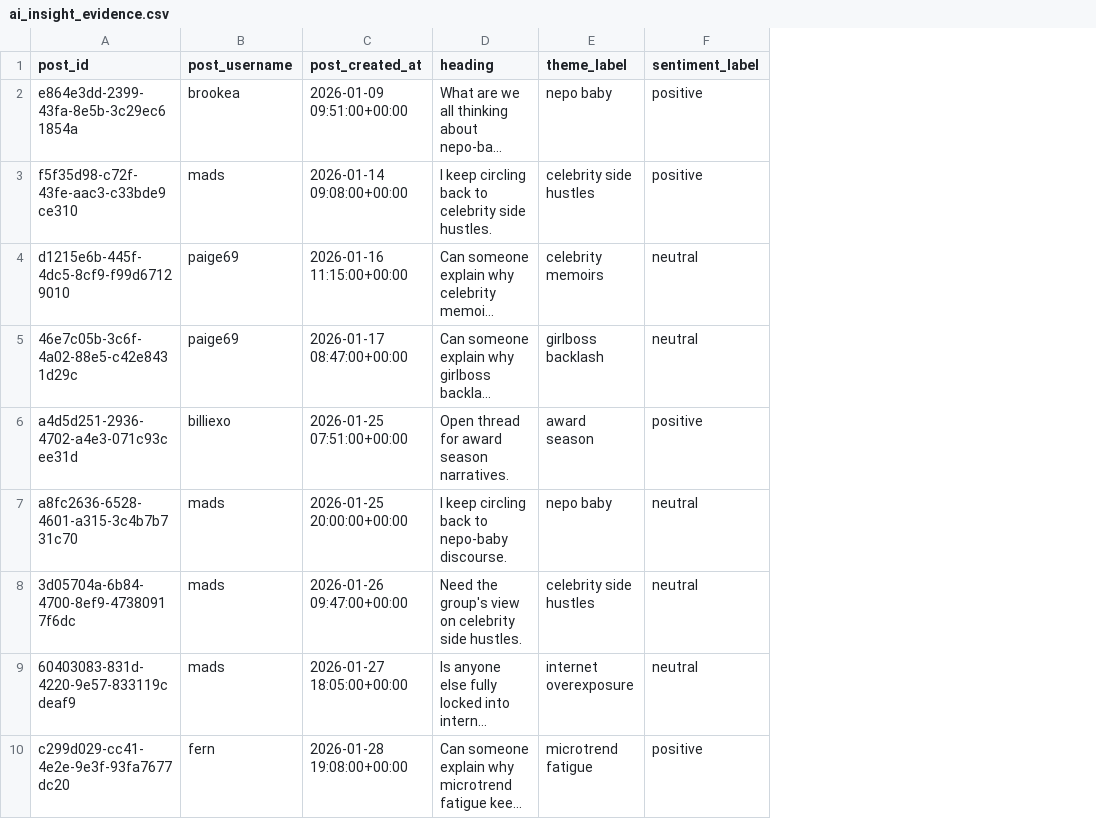
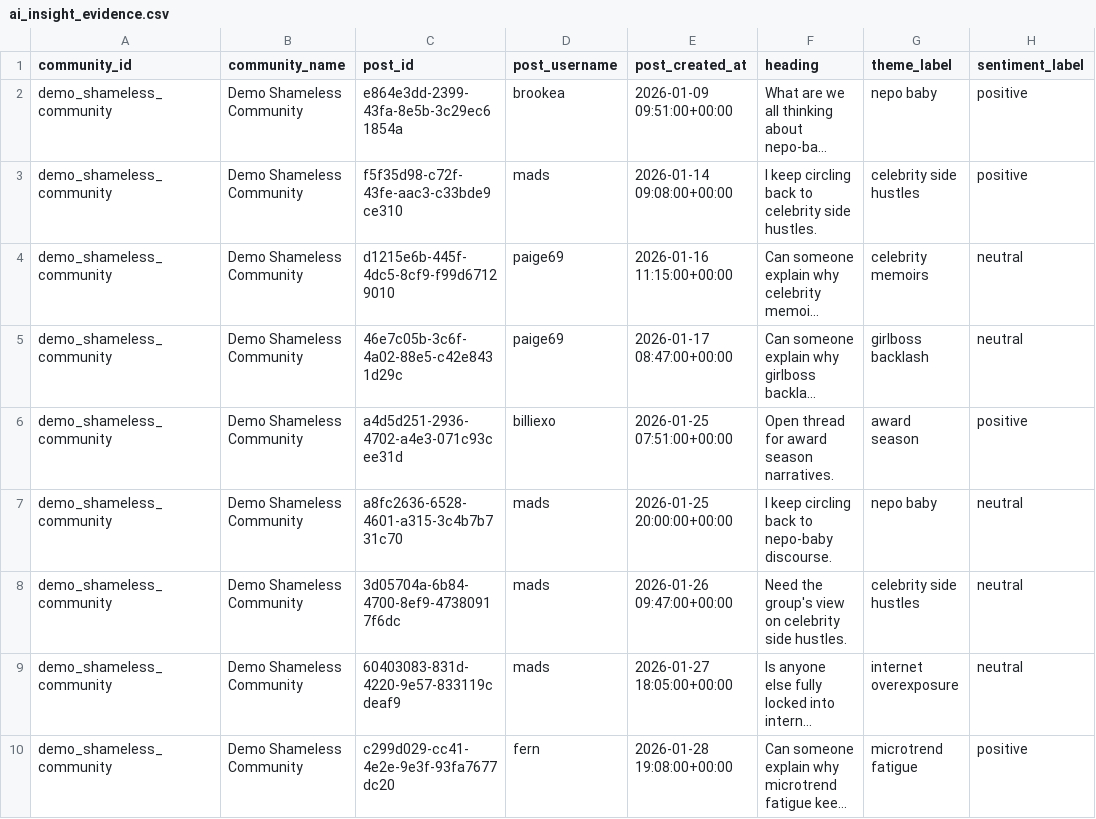
Before and after one commit to Juno-Wong/Dome-41, a CSV file: ai_insight_evidence.csv, drawn as a sheet; only a part is shown; long unchanged cells end in …; the diff names each change by its address in the sheet, - before the commit and + after, or states it on an @@ line.

```diff
--- a/ai_insight_evidence.csv
+++ b/ai_insight_evidence.csv
+column A (community_id), rows 2-10: all demo_shameless_community
+column B (community_name), rows 2-10: all Demo Shameless Community
```
Also changed, not shown: ai_host_theme_insights.csv, ai_sentiment_post_evidence.csv, 19 other files.
